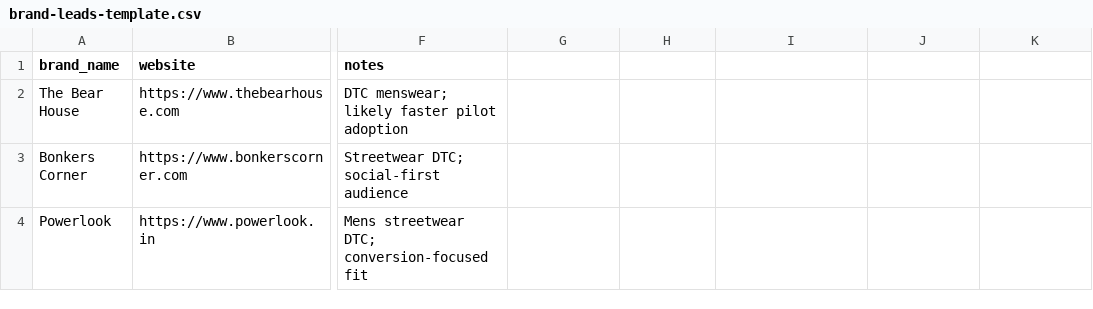
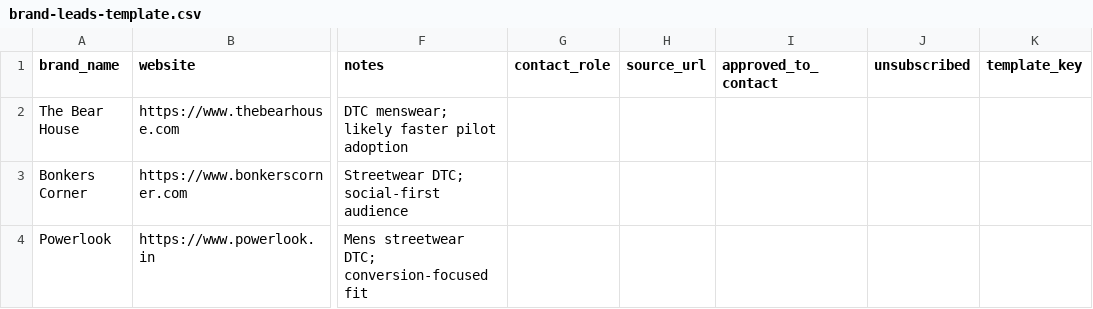
Before and after one commit to Tanish2022/Drapixai, a CSV file: marketing/brand-leads-template.csv, drawn as a sheet; only a part is shown, gaps mark what is left out; the diff names each change by its address in the sheet, - before the commit and + after, or states it on an @@ line.

Commit message:
Harden launch certification and brand communications

```diff
--- a/marketing/brand-leads-template.csv
+++ b/marketing/brand-leads-template.csv
-G1: (empty)
+G1: contact_role
-H1: (empty)
+H1: source_url
-I1: (empty)
+I1: approved_to_contact
-J1: (empty)
+J1: unsubscribed
-K1: (empty)
+K1: template_key
```
Also changed, not shown: 46 other files.
